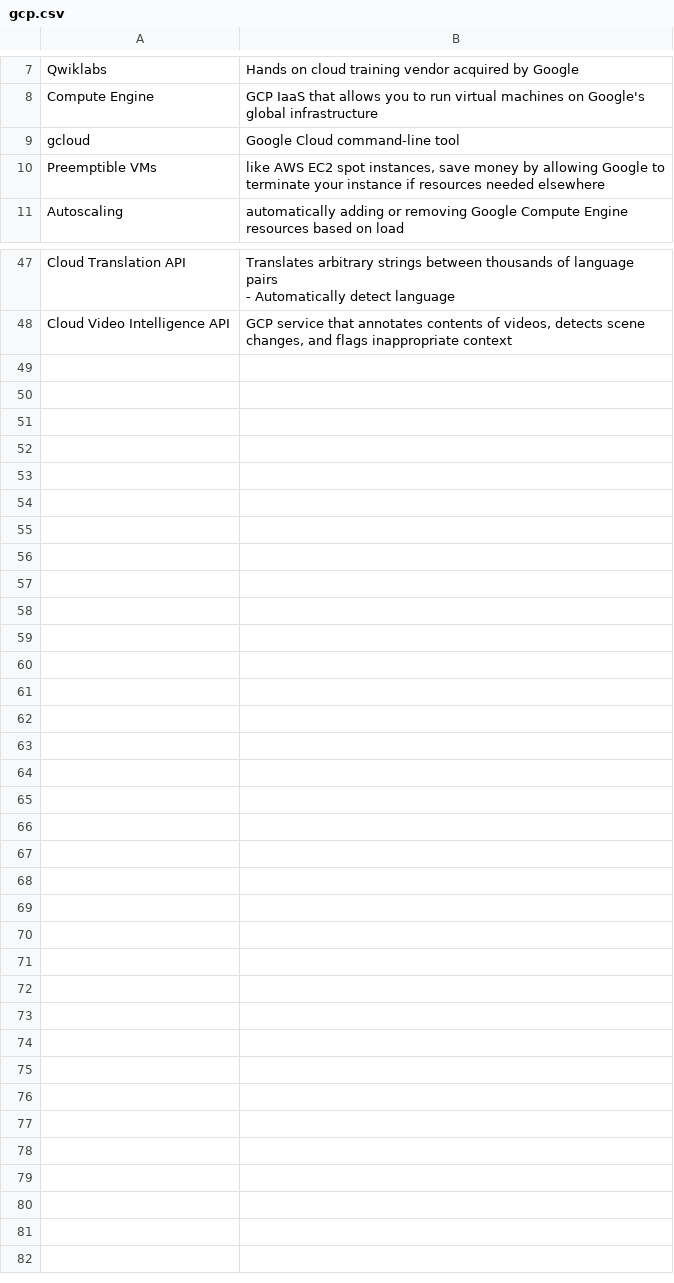
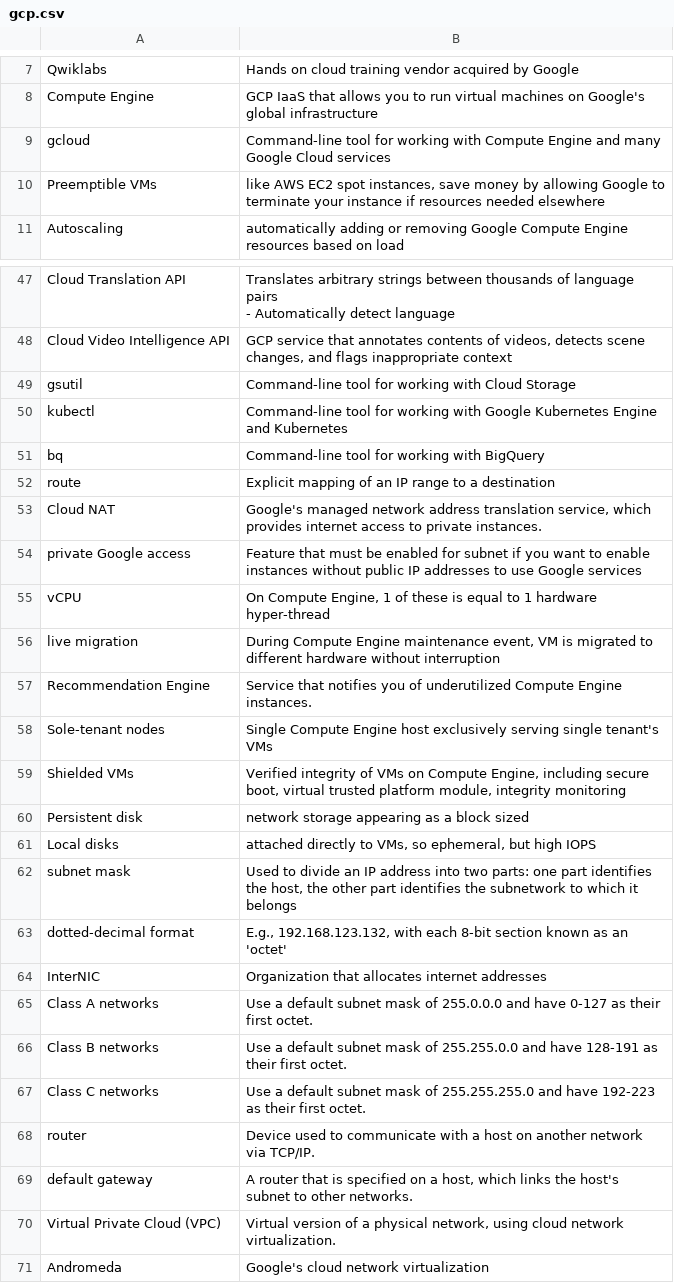
Before and after one commit to bryanesmith/flashcards, a CSV file: PD flashcards/Technology/gcp.csv, drawn as a sheet; only a part is shown, gaps mark what is left out; the diff covers the shown part only.

Commit message:
vocab from Essential Google Cloud Infrastructure: Foundation

```diff
--- a/PD flashcards/Technology/gcp.csv
+++ b/PD flashcards/Technology/gcp.csv
@@ -8,3 +8,3 @@
 "Compute Engine","GCP IaaS that allows you to run virtual machines on Google's global infrastructure"
-"gcloud","Google Cloud command-line tool"
+"gcloud","Command-line tool for working with Compute Engine and many Google Cloud services"
 "Preemptible VMs","like AWS EC2 spot instances, save money by allowing Google to terminate your instance if resources needed elsewhere"
@@ -49 +49,24 @@
 "Cloud Video Intelligence API","GCP service that annotates contents of videos, detects scene changes, and flags inappropriate context"
+"gsutil","Command-line tool for working with Cloud Storage"
+"kubectl","Command-line tool for working with Google Kubernetes Engine and Kubernetes"
+"bq","Command-line tool for working with BigQuery"
+"route","Explicit mapping of an IP range to a destination"
+"Cloud NAT","Google's managed network address translation service, which provides internet access to private instances."
+"private Google access","Feature that must be enabled for subnet if you want to enable instances without public IP addresses to use Google services"
+"vCPU","On Compute Engine, 1 of these is equal to 1 hardware hyper-thread"
+"live migration","During Compute Engine maintenance event, VM is migrated to different hardware without interruption"
+"Recommendation Engine","Service that notifies you of underutilized Compute Engine instances."
+"Sole-tenant nodes","Single Compute Engine host exclusively serving single tenant's VMs"
+"Shielded VMs","Verified integrity of VMs on Compute Engine, including secure boot, virtual trusted platform module, integrity monitoring"
+"Persistent disk","network storage appearing as a block sized"
+"Local disks","attached directly to VMs, so ephemeral, but high IOPS"
+"subnet mask","Used to divide an IP address into two parts: one part identifies the host, the other part identifies the subnetwork to which it belongs"
+"dotted-decimal format","E.g., 192.168.123.132, with each 8-bit section known as an 'octet'"
+"InterNIC","Organization that allocates internet addresses"
+"Class A networks","Use a default subnet mask of 255.0.0.0 and have 0-127 as their first octet."
+"Class B networks","Use a default subnet mask of 255.255.0.0 and have 128-191 as their first octet."
+"Class C networks","Use a default subnet mask of 255.255.255.0 and have 192-223 as their first octet."
+"router","Device used to communicate with a host on another network via TCP/IP."
+"default gateway","A router that is specified on a host, which links the host's subnet to other networks."
+"Virtual Private Cloud (VPC)","Virtual version of a physical network, using cloud network virtualization."
+"Andromeda","Google's cloud network virtualization"
```
Also changed, not shown: 1 edited cell elsewhere in this file.
